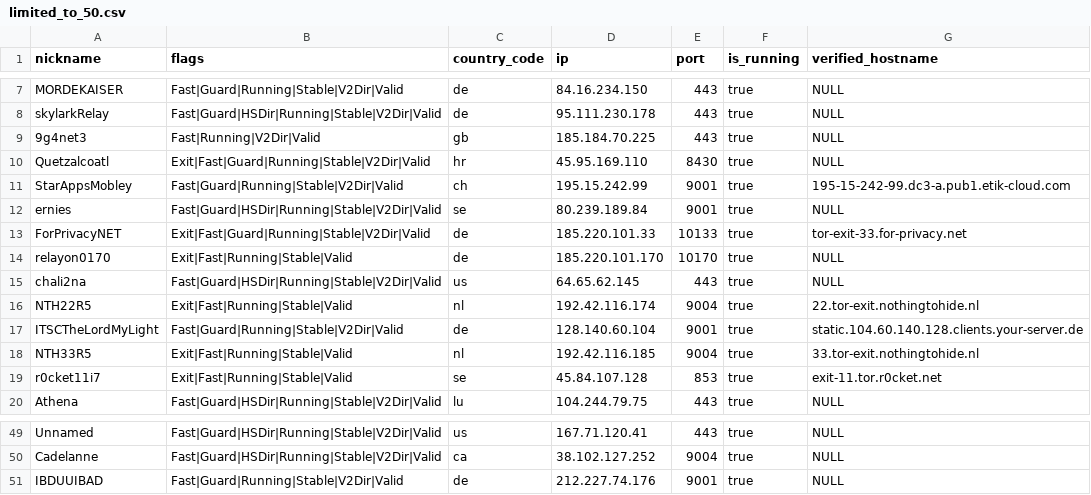
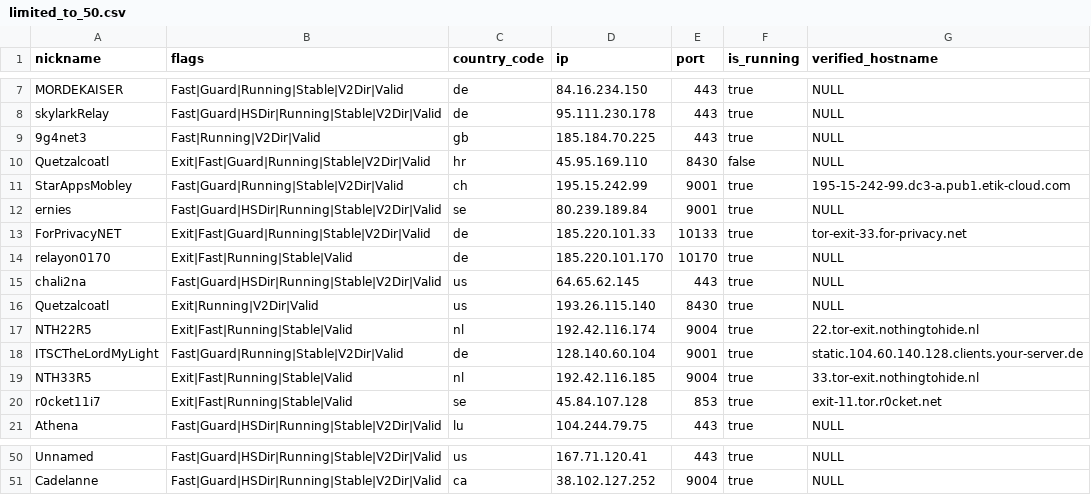
Before and after one commit to cgiamp/123-test-abort, a CSV file: limited_to_50.csv, drawn as a sheet; only a part is shown, gaps mark what is left out.

```diff
--- a/limited_to_50.csv
+++ b/limited_to_50.csv
@@ -9,3 +9,3 @@
 "9g4net3","Fast|Running|V2Dir|Valid","gb","185.184.70.225","443",true,"NULL"
-"Quetzalcoatl","Exit|Fast|Guard|Running|Stable|V2Dir|Valid","hr","45.95.169.110","8430",true,"NULL"
+"Quetzalcoatl","Exit|Fast|Guard|Running|Stable|V2Dir|Valid","hr","45.95.169.110","8430",false,"NULL"
 "StarAppsMobley","Fast|Guard|Running|Stable|V2Dir|Valid","ch","195.15.242.99","9001",true,"195-15-242-99.dc3-a.pub1.etik-cloud.com"
@@ -15,2 +15,3 @@
 "chali2na","Fast|Guard|HSDir|Running|Stable|V2Dir|Valid","us","64.65.62.145","443",true,"NULL"
+"Quetzalcoatl","Exit|Running|V2Dir|Valid","us","193.26.115.140","8430",true,"NULL"
 "NTH22R5","Exit|Fast|Running|Stable|Valid","nl","192.42.116.174","9004",true,"22.tor-exit.nothingtohide.nl"
@@ -50,2 +51 @@
 "Cadelanne","Fast|Guard|HSDir|Running|Stable|V2Dir|Valid","ca","38.102.127.252","9004",true,"NULL"
-"IBDUUIBAD","Fast|Guard|Running|Stable|V2Dir|Valid","de","212.227.74.176","9001",true,"NULL"
```
Also changed, not shown: tor_feed.csv, 1 other file.
